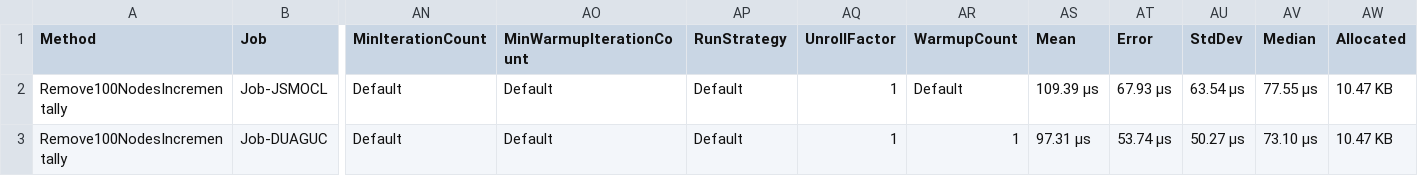
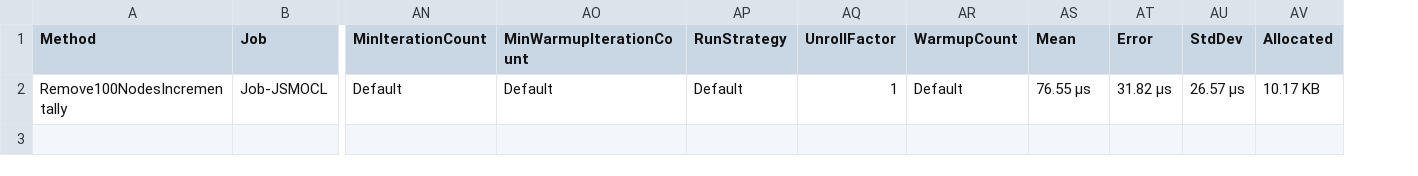
Before and after one commit to jjsridharan/IpAggregation, a CSV file: Benchmark.IpAggregation/BenchmarkDotNet.Artifacts/results/Bechmark.IpAggregation.IncrementalOperationsBenchmark-report.csv, drawn as a sheet; only a part is shown, gaps mark what is left out; removed rows and columns are numbered as before the commit, all else as after; rows hold the shown columns only; the diff names each change by its address in the sheet, - before the commit and + after, or states it on an @@ line.

```diff
--- a/Benchmark.IpAggregation/BenchmarkDotNet.Artifacts/results/Bechmark.IpAggregation.IncrementalOperationsBenchmark-report.csv
+++ b/Benchmark.IpAggregation/BenchmarkDotNet.Artifacts/results/Bechmark.IpAggregation.IncrementalOperationsBenchmark-report.csv
-column AV (Median), row 2: 77.55 μs
-AS2 (Mean): 109.39 μs
+AS2 (Mean): 76.55 μs
-AT2 (Error): 67.93 μs
+AT2 (Error): 31.82 μs
-AU2 (StdDev): 63.54 μs
+AU2 (StdDev): 26.57 μs
-AV2 (Allocated): 10.47 KB
+AV2 (Allocated): 10.17 KB
-row 3: Remove100NodesIncrementally | Job-DUAGUC | Default | Default | Default | 1 | 1 | 97.31 μs | 53.74 μs | 50.27 μs | 73.10 μs | 10.47 KB
```
Also changed, not shown: Benchmark.IpAggregation/BenchmarkDotNet.Artifacts/results/Bechmark.IpAggregation.CreateTrieBenchmark-report.csv, Benchmark.IpAggregation/BenchmarkDotNet.Artifacts/results/Bechmark.IpAggregation.FirtCreateTrieBenchmark-report.csv, 14 other files.
